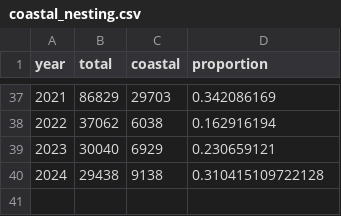
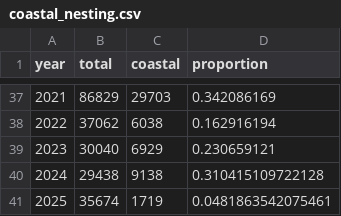
Before and after one commit to weecology/EvergladesWadingBird, a CSV file: Indicators/coastal_nesting.csv, drawn as a sheet; only a part is shown, gaps mark what is left out; the diff names each change by its address in the sheet, - before the commit and + after, or states it on an @@ line.

```diff
--- a/Indicators/coastal_nesting.csv
+++ b/Indicators/coastal_nesting.csv
+row 41: 2025 | 35674 | 1719 | 0.0481863542075461
```
Also changed, not shown: Counts/groundcounts_table.csv, Indicators/max_count_all.csv, 3 other files.
